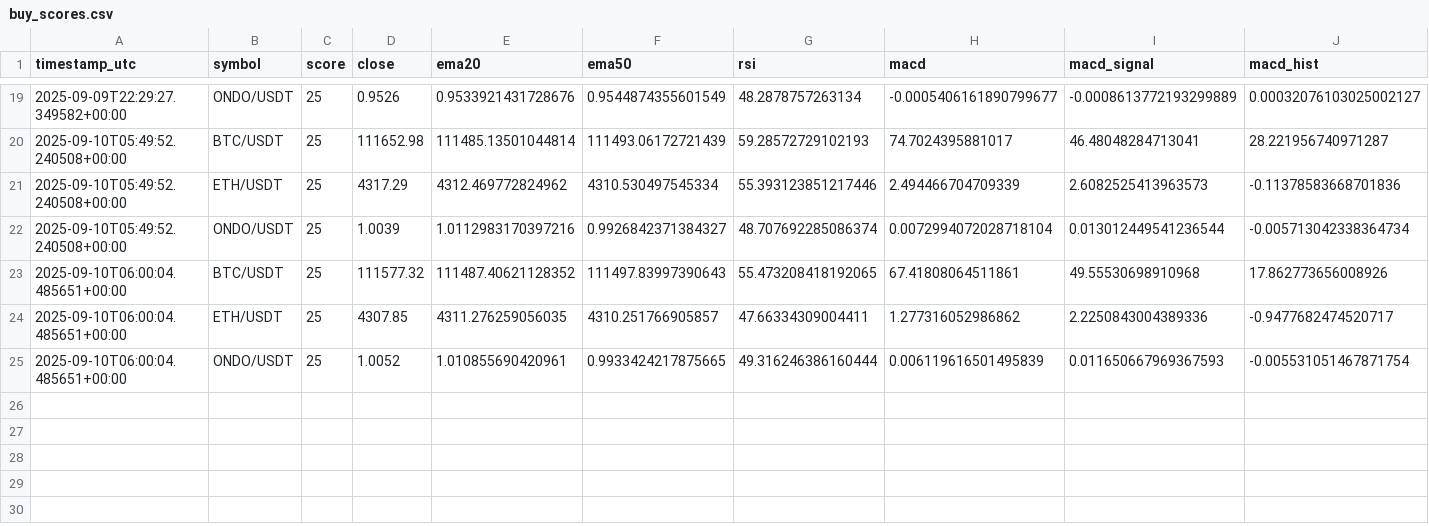
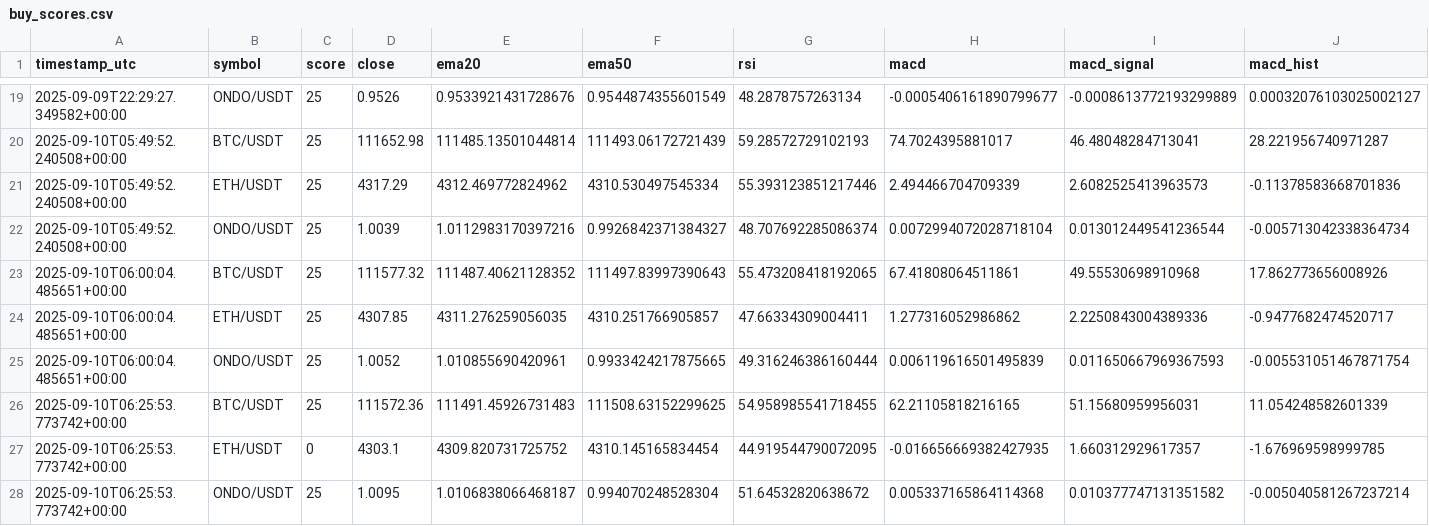
Before and after one commit to hendersoni-netizen/crypto-scores, a CSV file: docs/buy_scores.csv, drawn as a sheet; only a part is shown, gaps mark what is left out; rows hold the shown columns only; the diff names each change by its address in the sheet, - before the commit and + after, or states it on an @@ line.

```diff
--- a/docs/buy_scores.csv
+++ b/docs/buy_scores.csv
+row 26: 2025-09-10T06:25:53.773742+00:00 | BTC/USDT | 25 | 111572.36 | 111491.45926731483 | 111508.63152299625 | 54.958985541718455 | 62.21105818216165 | 51.15680959956031 | 11.054248582601339
+row 27: 2025-09-10T06:25:53.773742+00:00 | ETH/USDT | 0 | 4303.1 | 4309.820731725752 | 4310.145165834454 | 44.919544790072095 | -0.016656669382427935 | 1.660312929617357 | -1.676969598999785
+row 28: 2025-09-10T06:25:53.773742+00:00 | ONDO/USDT | 25 | 1.0095 | 1.0106838066468187 | 0.994070248528304 | 51.64532820638672 | 0.005337165864114368 | 0.010377747131351582 | -0.005040581267237214
```
Also changed, not shown: 1 other file.
